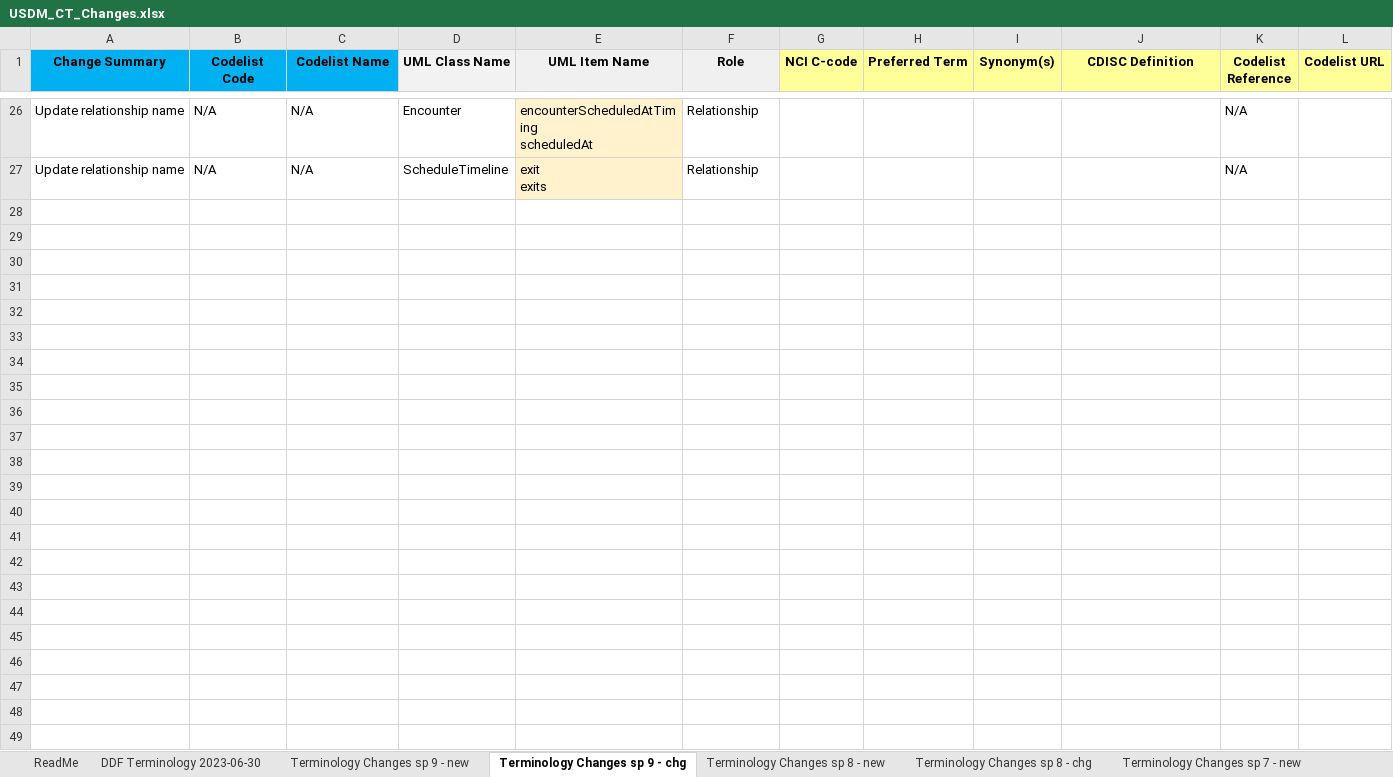
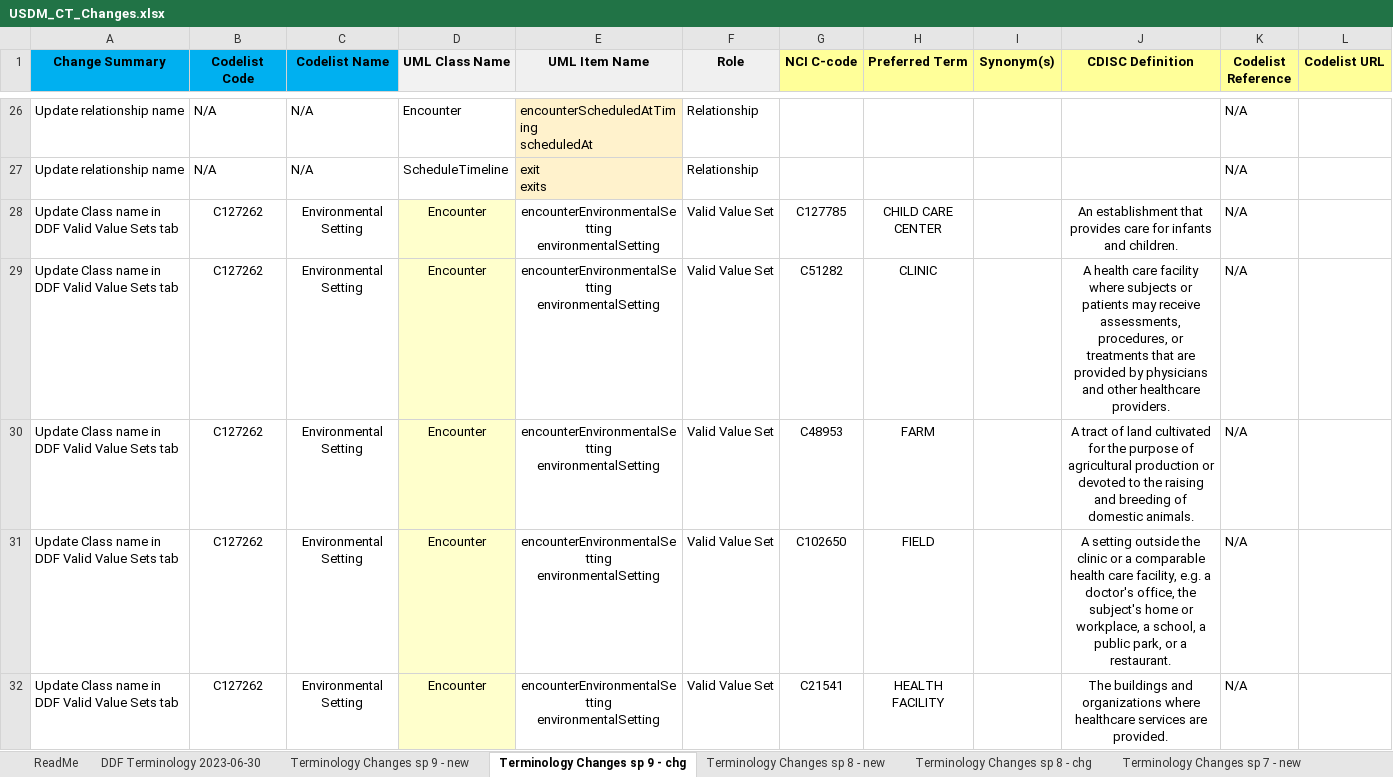
Before and after one commit to cdisc-org/DDF-RA, an Excel workbook: Deliverables/CT/USDM_CT_Changes.xlsx, sheet Terminology Changes sp 9 - chg, drawn as a sheet; only a part is shown, gaps mark what is left out; values as stored, in another font and other column widths than the file's, no borders; ↵ is a line break in a cell; the diff covers the shown part only; the diff names each change by its address in the sheet, - before the commit and + after, or states it on an @@ line.

Commit message:
Final fixes for 2-6 take 2
With Berber QC comments resolved - value set attribute name updates for four values sets.

```diff
--- a/Deliverables/CT/USDM_CT_Changes.xlsx (sheet Terminology Changes sp 9 - chg)
+++ b/Deliverables/CT/USDM_CT_Changes.xlsx (sheet Terminology Changes sp 9 - chg)
+row 28: Update Class name in DDF Valid Value Sets tab | C127262 | Environmental Setting | Encounter | encounterEnvironmentalSetting ↵ environmentalSetting | Valid Value Set | C127785 | CHILD CARE CENTER |  | An establishment that provides care for infants and children. | N/A
+row 29: Update Class name in DDF Valid Value Sets tab | C127262 | Environmental Setting | Encounter | encounterEnvironmentalSetting ↵ environmentalSetting | Valid Value Set | C51282 | CLINIC |  | A health care facility where subjects or patients may receive assessments, procedures, or treatments that are provided by physicians and other healthcare providers. | N/A
+row 30: Update Class name in DDF Valid Value Sets tab | C127262 | Environmental Setting | Encounter | encounterEnvironmentalSetting ↵ environmentalSetting | Valid Value Set | C48953 | FARM |  | A tract of land cultivated for the purpose of agricultural production or devoted to the raising and breeding of domestic animals. | N/A
+row 31: Update Class name in DDF Valid Value Sets tab | C127262 | Environmental Setting | Encounter | encounterEnvironmentalSetting ↵ environmentalSetting | Valid Value Set | C102650 | FIELD |  | A setting outside the clinic or a comparable health care facility, e.g. a doctor's office, the subject's home or workplace, a school, a public park, or a restaurant. | N/A
+row 32: Update Class name in DDF Valid Value Sets tab | C127262 | Environmental Setting | Encounter | encounterEnvironmentalSetting ↵ environmentalSetting | Valid Value Set | C21541 | HEALTH FACILITY |  | The buildings and organizations where healthcare services are provided. | N/A
```
Also changed, not shown: 28 added rows elsewhere in this sheet, Deliverables/CT/USDM_CT.xlsx.
